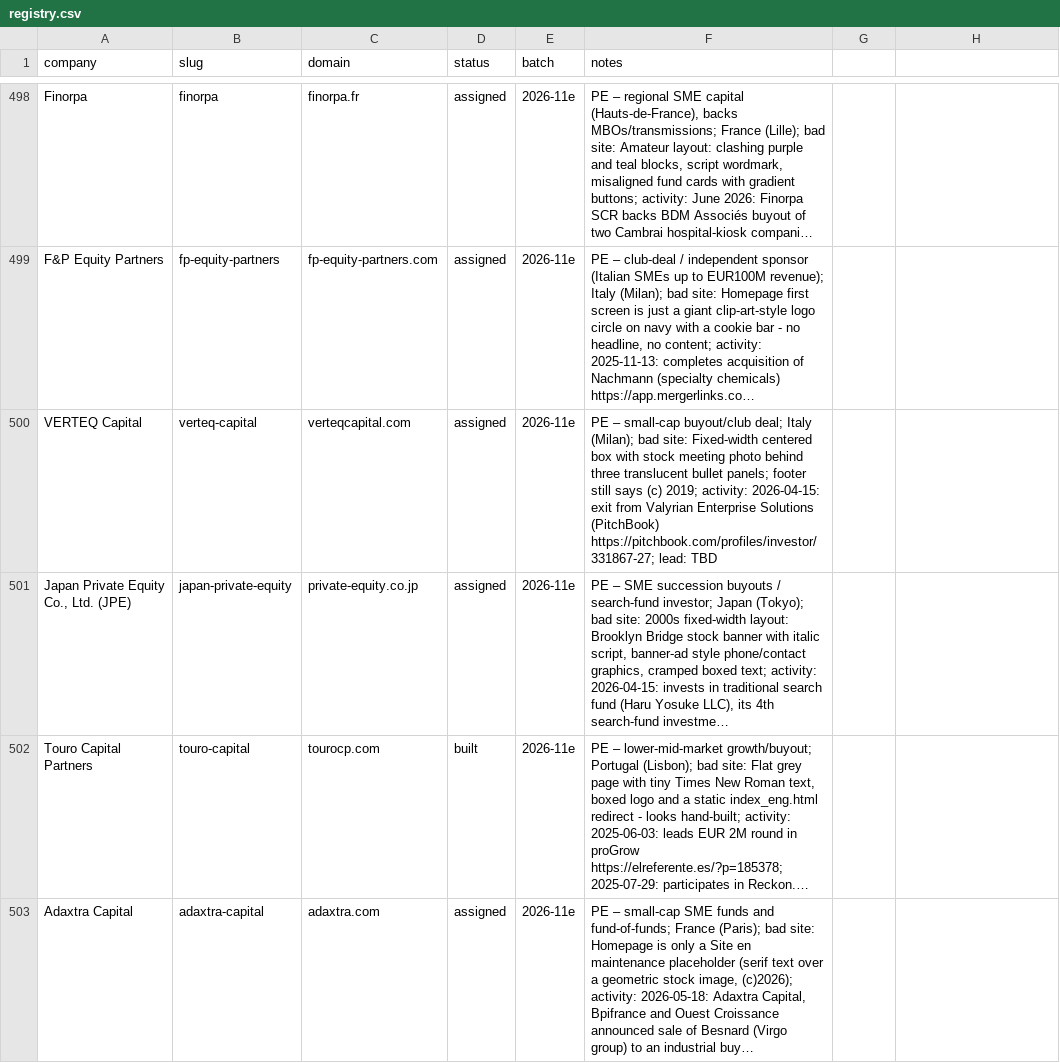
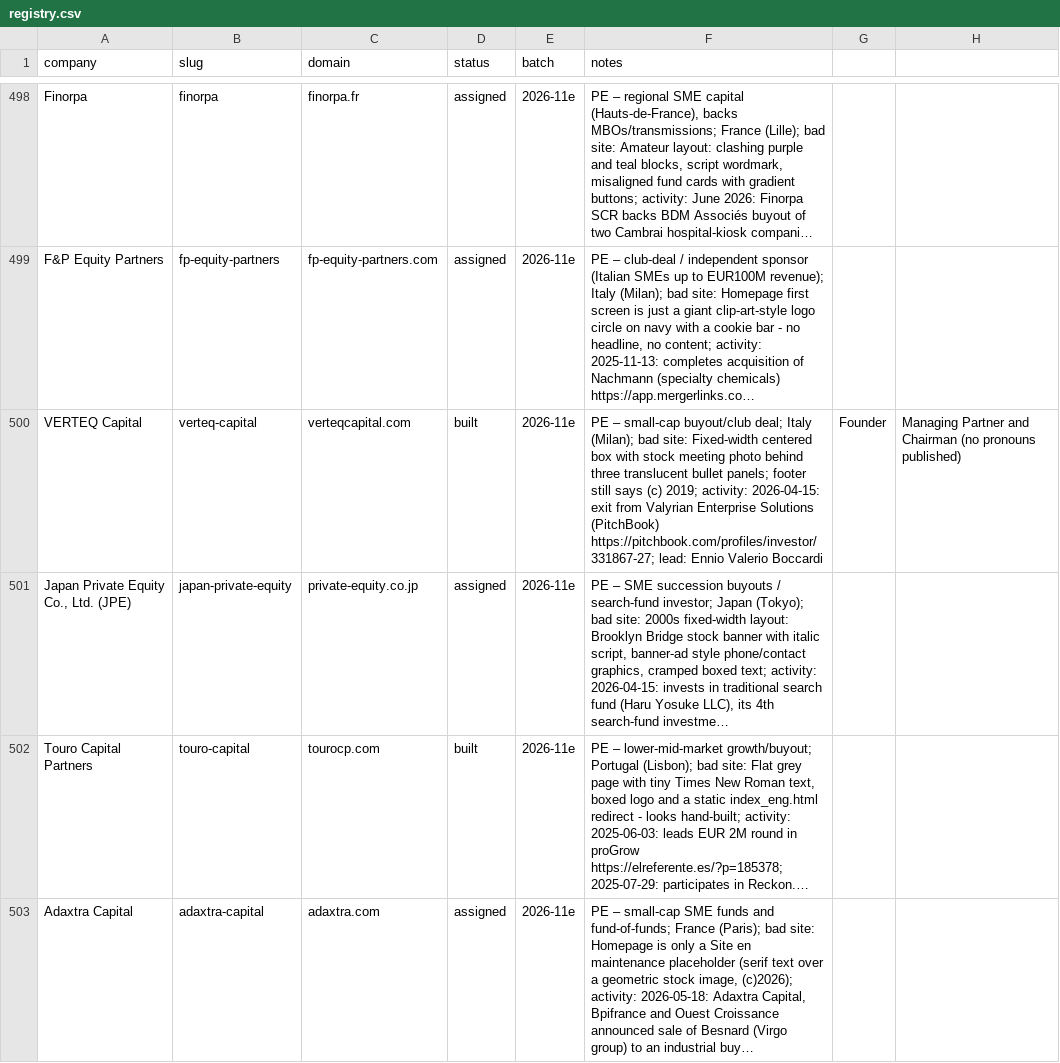
Before and after one commit to charneym/harvardsites, a CSV file: _kit/sourcing/registry.csv, drawn as a sheet; only a part is shown, gaps mark what is left out; long unchanged cells end in …; the diff names each change by its address in the sheet, - before the commit and + after, or states it on an @@ line.

```diff
--- a/_kit/sourcing/registry.csv
+++ b/_kit/sourcing/registry.csv
-D500 (status): assigned
+D500 (status): built
-F500 (notes): …https://pitchbook.com/profiles/investor/331867-27; lead: TBD
+F500 (notes): …https://pitchbook.com/profiles/investor/331867-27; lead: Ennio Valerio Boccardi
-G500: (empty)
+G500: Founder
-H500: (empty)
+H500: Managing Partner and Chairman (no pronouns published)
```
Also changed, not shown: 22 other files.
